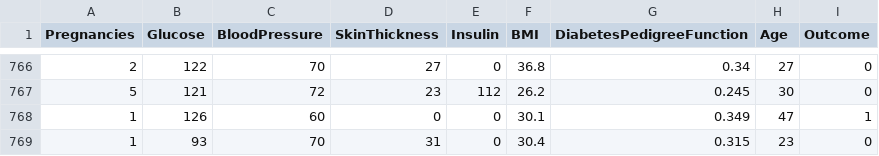
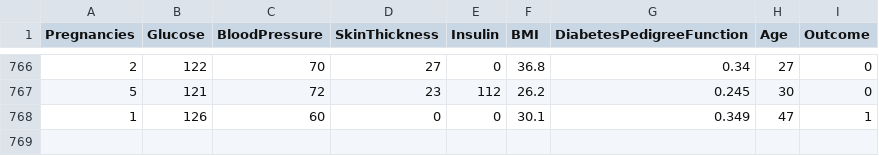
Before and after one commit to shwetathikekar/FRT_Diabetes_Prediction_Project, a CSV file: diabetes.csv, drawn as a sheet; only a part is shown, gaps mark what is left out; the diff names each change by its address in the sheet, - before the commit and + after, or states it on an @@ line.

```diff
--- a/diabetes.csv
+++ b/diabetes.csv
-row 769: 1 | 93 | 70 | 31 | 0 | 30.4 | 0.315 | 23 | 0
```
Also changed, not shown: 10 other files.
